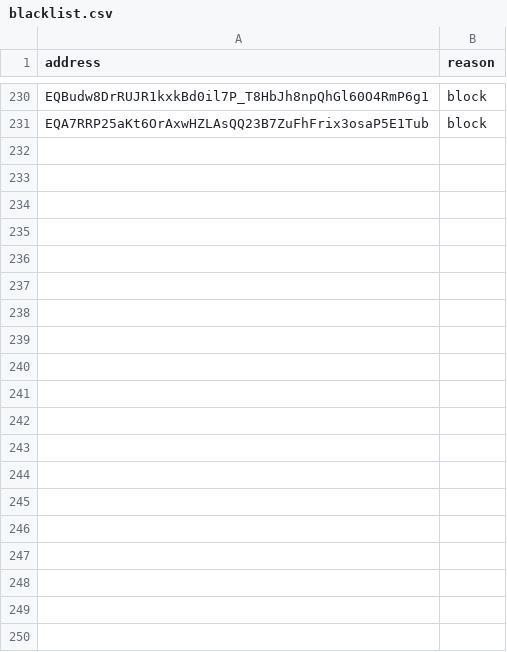
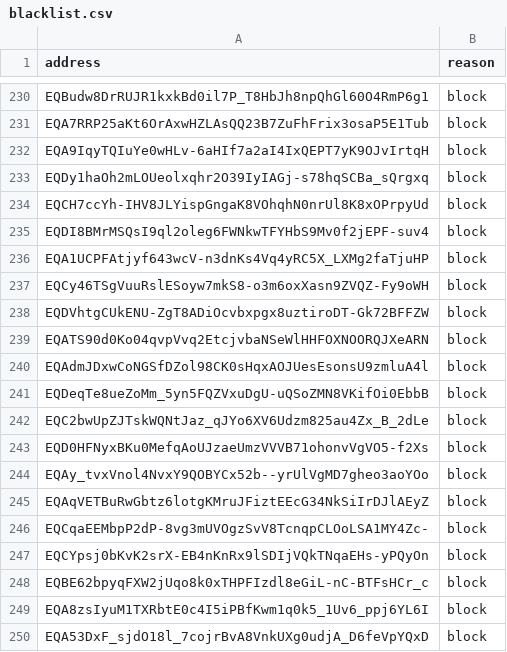
Before and after one commit to awesome-doge/validators.doge.tg, a CSV file: blacklist.csv, drawn as a sheet; only a part is shown, gaps mark what is left out; the diff covers the shown part only.

Commit message:
Updates blacklists and labels
Adds new entries to the blocklist.

Assigns new labels to existing data.

```diff
--- a/blacklist.csv
+++ b/blacklist.csv
@@ -231 +231,20 @@ EQBudw8DrRUJR1kxkBd0il7P_T8HbJh8npQhGl60O4RmP6g1, block
 EQA7RRP25aKt6OrAxwHZLAsQQ23B7ZuFhFrix3osaP5E1Tub, block
+EQA9IqyTQIuYe0wHLv-6aHIf7a2aI4IxQEPT7yK9OJvIrtqH, block
+EQDy1haOh2mLOUeolxqhr2O39IyIAGj-s78hqSCBa_sQrgxq, block
+EQCH7ccYh-IHV8JLYispGngaK8VOhqhN0nrUl8K8xOPrpyUd, block
+EQDI8BMrMSQsI9ql2oleg6FWNkwTFYHbS9Mv0f2jEPF-suv4, block
+EQA1UCPFAtjyf643wcV-n3dnKs4Vq4yRC5X_LXMg2faTjuHP, block
+EQCy46TSgVuuRslESoyw7mkS8-o3m6oxXasn9ZVQZ-Fy9oWH, block
+EQDVhtgCUkENU-ZgT8ADiOcvbxpgx8uztiroDT-Gk72BFFZW, block
+EQATS90d0Ko04qvpVvq2EtcjvbaNSeWlHHFOXNOORQJXeARN, block
+EQAdmJDxwCoNGSfDZol98CK0sHqxAOJUesEsonsU9zmluA4l, block
+EQDeqTe8ueZoMm_5yn5FQZVxuDgU-uQSoZMN8VKifOi0EbbB, block
+EQC2bwUpZJTskWQNtJaz_qJYo6XV6Udzm825au4Zx_B_2dLe, block
+EQD0HFNyxBKu0MefqAoUJzaeUmzVVVB71ohonvVgVO5-f2Xs, block
+EQAy_tvxVnol4NvxY9QOBYCx52b--yrUlVgMD7gheo3aoYOo, block
+EQAqVETBuRwGbtz6lotgKMruJFiztEEcG34NkSiIrDJlAEyZ, block
+EQCqaEEMbpP2dP-8vg3mUVOgzSvV8TcnqpCLOoLSA1MY4Zc-, block
+EQCYpsj0bKvK2srX-EB4nKnRx9lSDIjVQkTNqaEHs-yPQyOn, block
+EQBE62bpyqFXW2jUqo8k0xTHPFIzdl8eGiL-nC-BTFsHCr_c, block
+EQA8zsIyuM1TXRbtE0c4I5iPBfKwm1q0k5_1Uv6_ppj6YL6I, block
+EQA53DxF_sjdO18l_7cojrBvA8VnkUXg0udjA_D6feVpYQxD, block
```
Also changed, not shown: 37 added rows elsewhere in this file, labels.csv.
